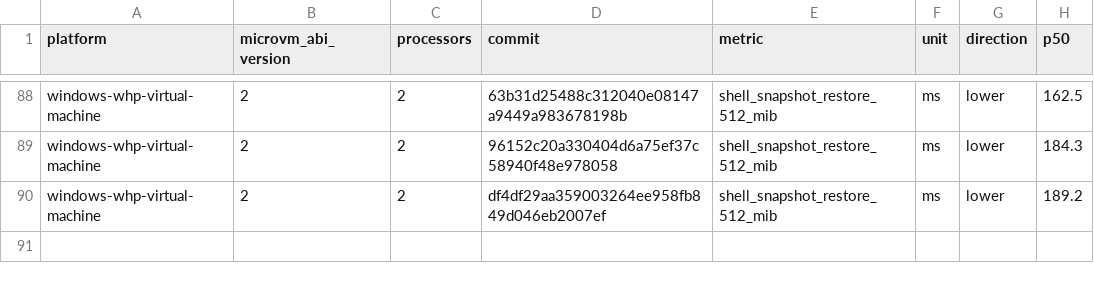
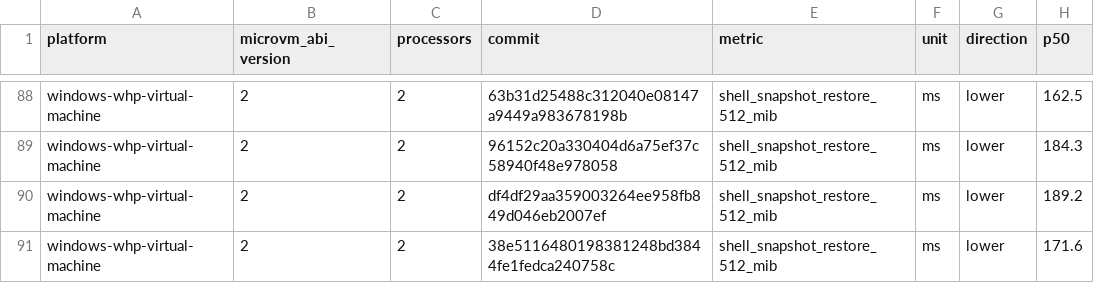
Before and after one commit to STUNSLAP/llllllllIl, a CSV file: data/windows-whp-virtual-machine-microvm-v2-2vcpu.csv, drawn as a sheet; only a part is shown, gaps mark what is left out; the diff names each change by its address in the sheet, - before the commit and + after, or states it on an @@ line.

```diff
--- a/data/windows-whp-virtual-machine-microvm-v2-2vcpu.csv
+++ b/data/windows-whp-virtual-machine-microvm-v2-2vcpu.csv
+row 91: windows-whp-virtual-machine | 2 | 2 | 38e5116480198381248bd3844fe1fedca240758c | shell_snapshot_restore_512_mib | ms | lower | 171.6
```
Also changed, not shown: data/linux-kvm-virtual-machine-microvm-v2-1vcpu.csv, data/linux-mshv-virtual-machine-microvm-v2-1vcpu.csv, 9 other files.
